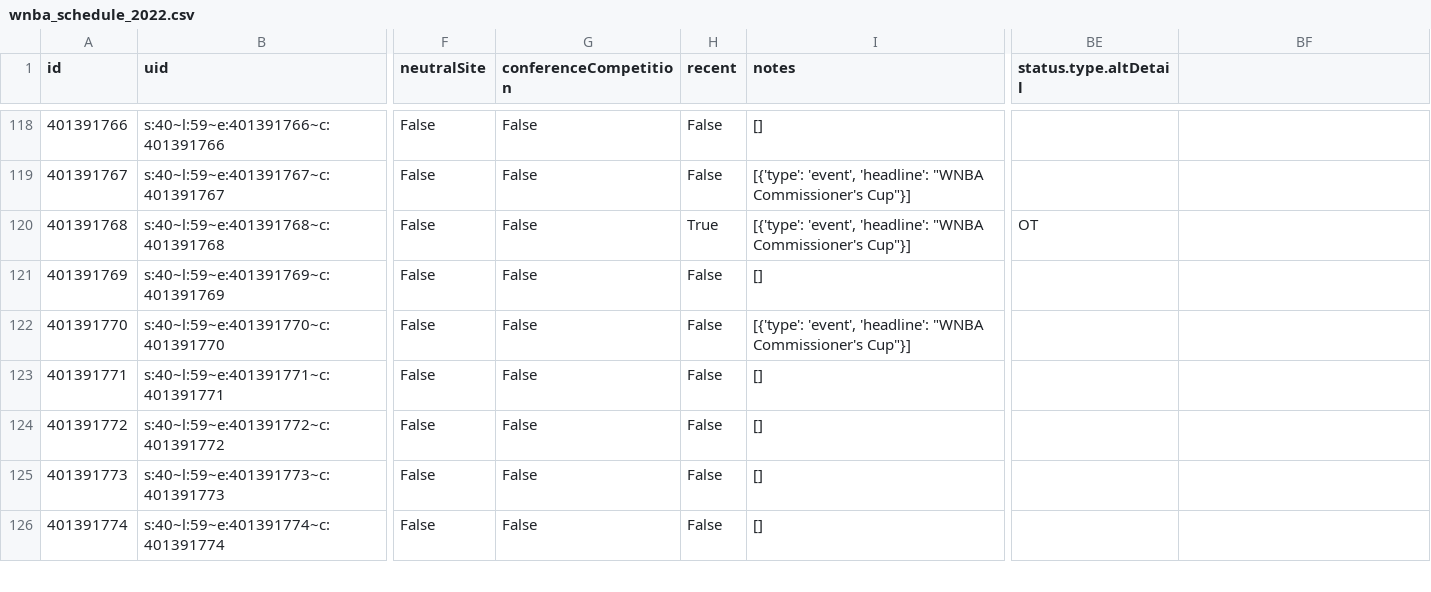
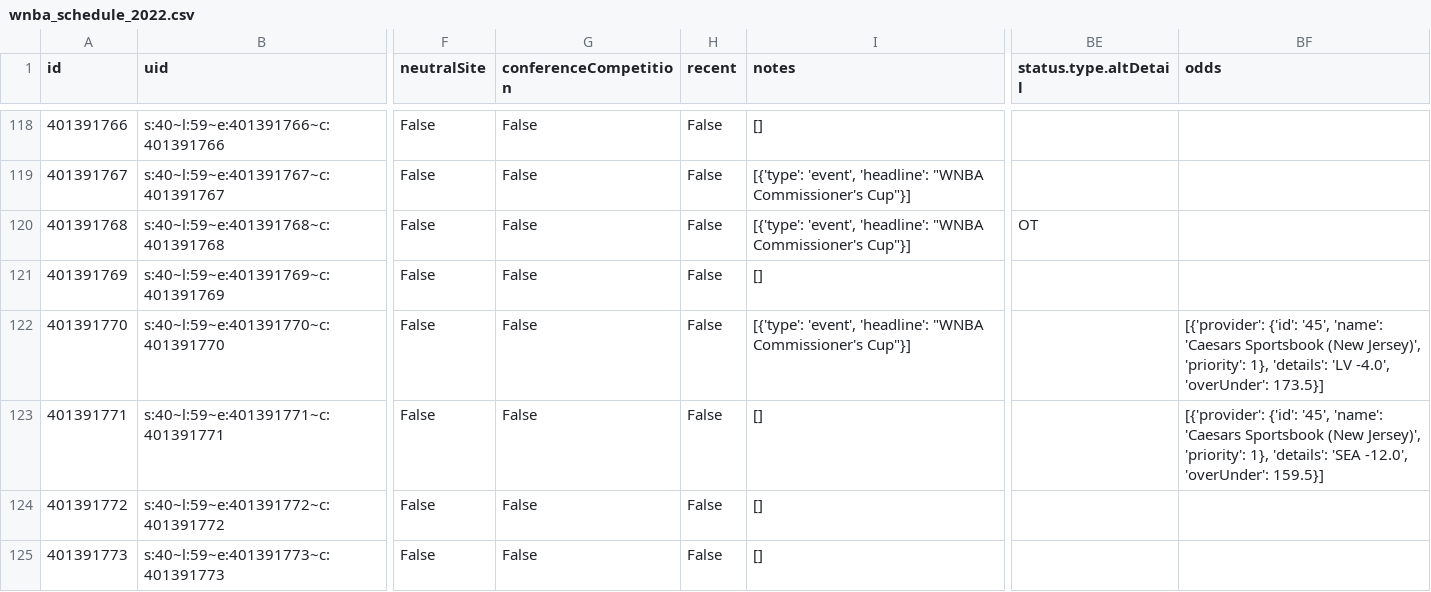
Before and after one commit to sportsdataverse/wehoop-data, a CSV file: wnba/schedules/csv/wnba_schedule_2022.csv, drawn as a sheet; only a part is shown, gaps mark what is left out; the shorter side is filled out with more unchanged rows; the diff names each change by its address in the sheet, - before the commit and + after, or states it on an @@ line.

Commit message:
WNBA and WBB Play-by-Play and Schedules update

```diff
--- a/wnba/schedules/csv/wnba_schedule_2022.csv
+++ b/wnba/schedules/csv/wnba_schedule_2022.csv
-BF1: (empty)
+BF1: odds
-H120 (recent): True
+H120 (recent): False
-BF122 (odds): (empty)
+BF122 (odds): [{'provider': {'id': '45', 'name': 'Caesars Sportsbook (New Jersey)', 'priority': 1}, 'details': 'LV -4.0', 'overUnder': 173.5}]
-BF123 (odds): (empty)
+BF123 (odds): [{'provider': {'id': '45', 'name': 'Caesars Sportsbook (New Jersey)', 'priority': 1}, 'details': 'SEA -12.0', 'overUnder': 159.5}]
```
Also changed, not shown: 5 other files.
